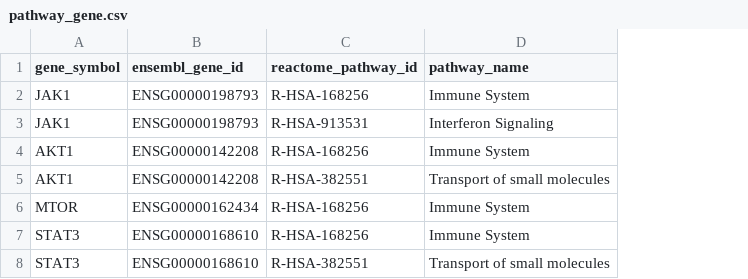
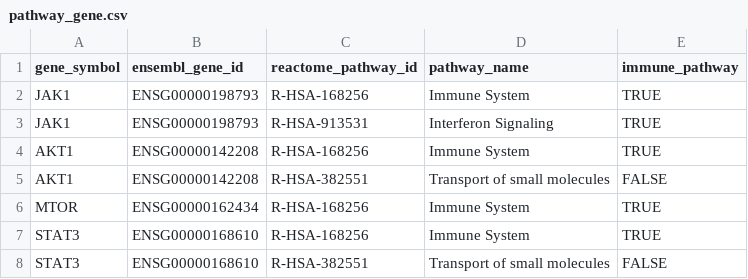
Before and after one commit to laderast/BMI535slides, a CSV file: data/pathway_gene.csv, drawn as a sheet; the diff names each change by its address in the sheet, - before the commit and + after, or states it on an @@ line.

```diff
--- a/data/pathway_gene.csv
+++ b/data/pathway_gene.csv
+column E (immune_pathway), rows 2-8: TRUE | TRUE | TRUE | FALSE | TRUE | TRUE | FALSE
```
Also changed, not shown: 1 other file.
